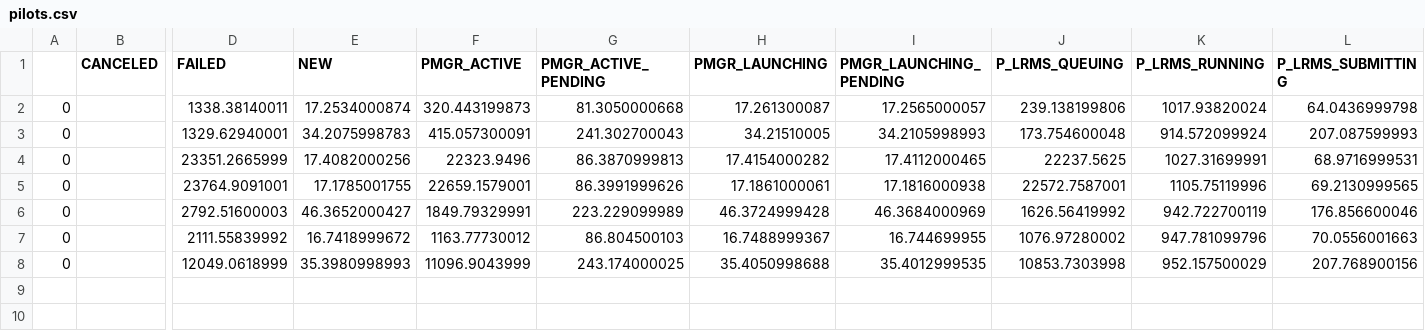
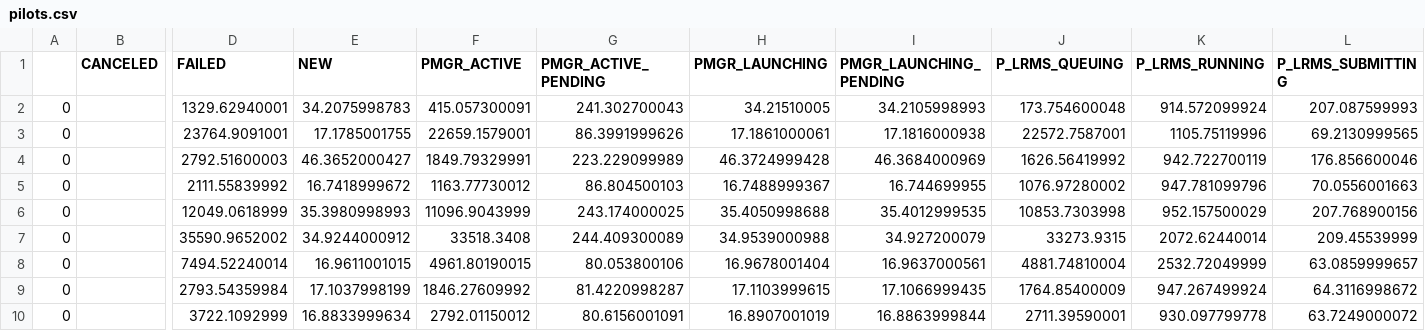
Before and after one commit to radical-experiments/rp.paper, a CSV file: analysis/data/synapse/pilots.csv, drawn as a sheet; only a part is shown, gaps mark what is left out; removed rows and columns are numbered as before the commit, all else as after; rows hold the shown columns only; the diff names each change by its address in the sheet, - before the commit and + after, or states it on an @@ line.

```diff
--- a/analysis/data/synapse/pilots.csv
+++ b/analysis/data/synapse/pilots.csv
-row 2: 0 |  | 1338.38140011 | 17.2534000874 | 320.443199873 | 81.3050000668 | 17.261300087 | 17.2565000057 | 239.138199806 | 1017.93820024 | 64.0436999798
-row 4: 0 |  | 23351.2665999 | 17.4082000256 | 22323.9496 | 86.3870999813 | 17.4154000282 | 17.4112000465 | 22237.5625 | 1027.31699991 | 68.9716999531
+row 7: 0 |  | 35590.9652002 | 34.9244000912 | 33518.3408 | 244.409300089 | 34.9539000988 | 34.927200079 | 33273.9315 | 2072.62440014 | 209.45539999
+row 8: 0 |  | 7494.52240014 | 16.9611001015 | 4961.80190015 | 80.053800106 | 16.9678001404 | 16.9637000561 | 4881.74810004 | 2532.72049999 | 63.0859999657
+row 9: 0 |  | 2793.54359984 | 17.1037998199 | 1846.27609992 | 81.4220998287 | 17.1103999615 | 17.1066999435 | 1764.85400009 | 947.267499924 | 64.3116998672
+row 10: 0 |  | 3722.1092999 | 16.8833999634 | 2792.01150012 | 80.6156001091 | 16.8907001019 | 16.8863999844 | 2711.39590001 | 930.097799778 | 63.7249000072
```
Also changed, not shown: analysis/data/synapse/sessions.csv, 2 other files.
